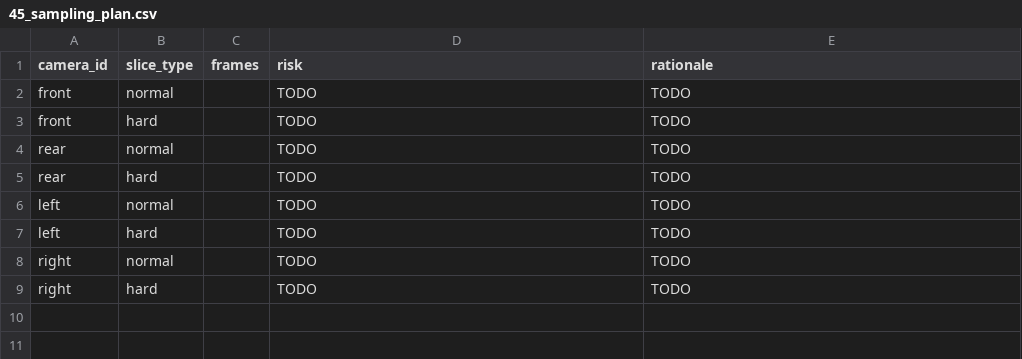
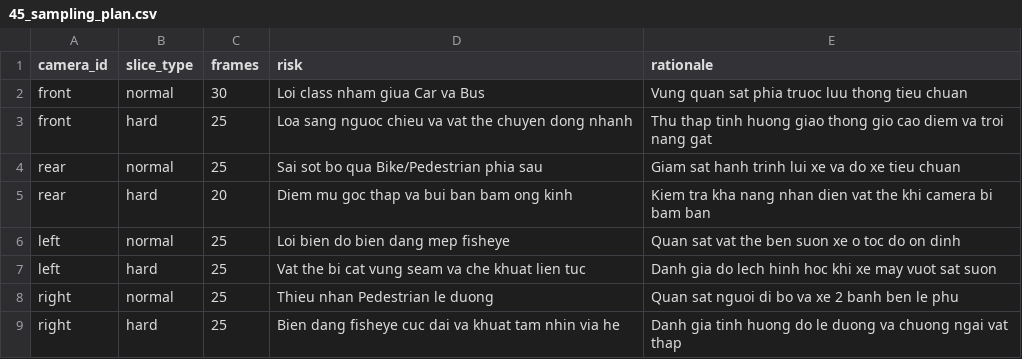
Before and after one commit to lingquann/K4-DAY11-ToVanAnhQuan-2A202602231, a CSV file: submission/45_sampling_plan.csv, drawn as a sheet.

```diff
--- a/submission/45_sampling_plan.csv
+++ b/submission/45_sampling_plan.csv
@@ -1,9 +1,9 @@
 camera_id,slice_type,frames,risk,rationale
-front,normal,,TODO,TODO
-front,hard,,TODO,TODO
-rear,normal,,TODO,TODO
-rear,hard,,TODO,TODO
-left,normal,,TODO,TODO
-left,hard,,TODO,TODO
-right,normal,,TODO,TODO
-right,hard,,TODO,TODO
+front,normal,30,Loi class nham giua Car va Bus,Vung quan sat phia truoc luu thong tieu chuan
+front,hard,25,Loa sang nguoc chieu va vat the chuyen dong nhanh,Thu thap tinh huong giao thong gio cao diem va troi nang gat
+rear,normal,25,Sai sot bo qua Bike/Pedestrian phia sau,Giam sat hanh trinh lui xe va do xe tieu chuan
+rear,hard,20,Diem mu goc thap va bui ban bam ong kinh,Kiem tra kha nang nhan dien vat the khi camera bi bam ban
+left,normal,25,Loi bien do bien dang mep fisheye,Quan sat vat the ben suon xe o toc do on dinh
+left,hard,25,Vat the bi cat vung seam va che khuat lien tuc,Danh gia do lech hinh hoc khi xe may vuot sat suon
+right,normal,25,Thieu nhan Pedestrian le duong,Quan sat nguoi di bo va xe 2 banh ben le phu
+right,hard,25,Bien dang fisheye cuc dai va khuat tam nhin via he,Danh gia tinh huong do le duong va chuong ngai vat thap
```
Also changed, not shown: 44 other files.
